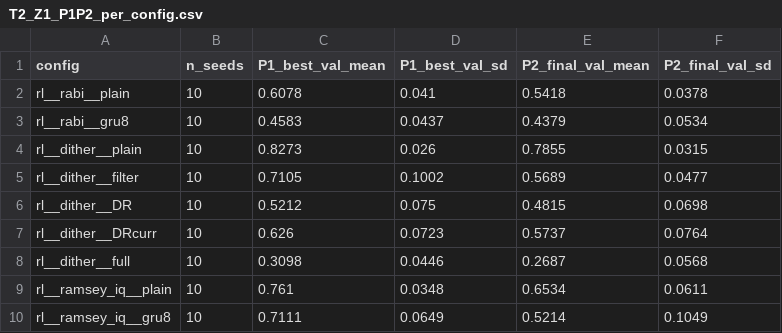
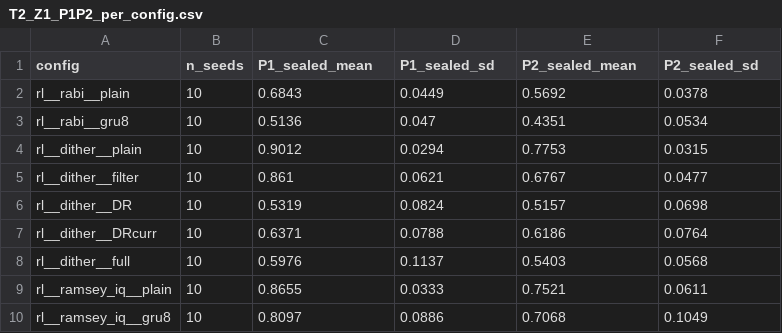
Before and after one commit to Akash-Kishore/Quantum_Resonator_Control, a CSV file: analysis_artifacts/tables_paper/T2_Z1_P1P2_per_config.csv, drawn as a sheet.

Commit message:
Rebuild clean-main-v2 from full clean-main tree with verified figure/table fixes applied (supersedes broken clean-main-v2 which was missing 218 files)

```diff
--- a/analysis_artifacts/tables_paper/T2_Z1_P1P2_per_config.csv
+++ b/analysis_artifacts/tables_paper/T2_Z1_P1P2_per_config.csv
@@ -1,10 +1,10 @@
-config,n_seeds,P1_best_val_mean,P1_best_val_sd,P2_final_val_mean,P2_final_val_sd
-rl__rabi__plain,10,0.6078,0.041,0.5418,0.0378
-rl__rabi__gru8,10,0.4583,0.0437,0.4379,0.0534
-rl__dither__plain,10,0.8273,0.026,0.7855,0.0315
-rl__dither__filter,10,0.7105,0.1002,0.5689,0.0477
-rl__dither__DR,10,0.5212,0.075,0.4815,0.0698
-rl__dither__DRcurr,10,0.626,0.0723,0.5737,0.0764
-rl__dither__full,10,0.3098,0.0446,0.2687,0.0568
-rl__ramsey_iq__plain,10,0.761,0.0348,0.6534,0.0611
-rl__ramsey_iq__gru8,10,0.7111,0.0649,0.5214,0.1049
+config,n_seeds,P1_sealed_mean,P1_sealed_sd,P2_sealed_mean,P2_sealed_sd
+rl__rabi__plain,10,0.6843,0.0449,0.5692,0.0378
+rl__rabi__gru8,10,0.5136,0.047,0.4351,0.0534
+rl__dither__plain,10,0.9012,0.0294,0.7753,0.0315
+rl__dither__filter,10,0.861,0.0621,0.6767,0.0477
+rl__dither__DR,10,0.5319,0.0824,0.5157,0.0698
+rl__dither__DRcurr,10,0.6371,0.0788,0.6186,0.0764
+rl__dither__full,10,0.5976,0.1137,0.5403,0.0568
+rl__ramsey_iq__plain,10,0.8655,0.0333,0.7521,0.0611
+rl__ramsey_iq__gru8,10,0.8097,0.0886,0.7068,0.1049
```
Also changed, not shown: 29 other files.
